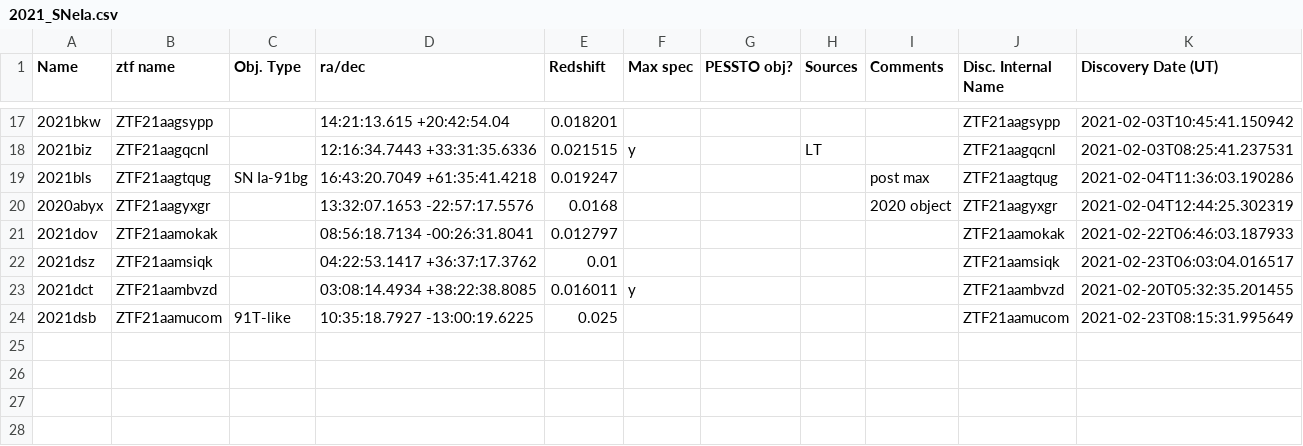
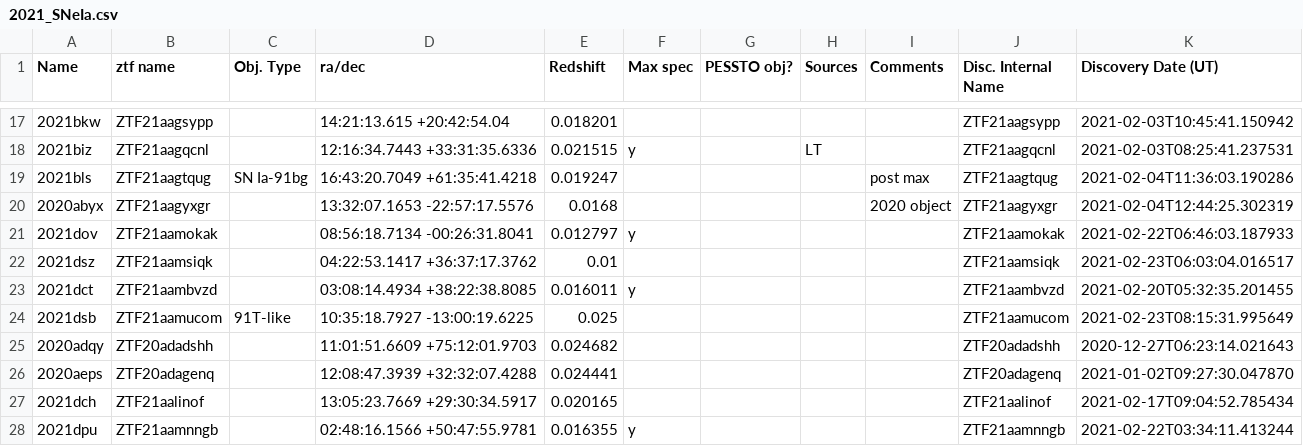
Before and after one commit to SiPrentice/Ia_database, a CSV file: 2021_SNeIa.csv, drawn as a sheet; only a part is shown, gaps mark what is left out.

Commit message:
Update 2021-03-08

```diff
--- a/2021_SNeIa.csv
+++ b/2021_SNeIa.csv
@@ -20,3 +20,3 @@ Name	ztf name	Obj. Type	ra/dec	Redshift	Max spec	PESSTO obj?	Sources	Comments	Di
 2020abyx	ZTF21aagyxgr		13:32:07.1653 -22:57:17.5576	0.0168				2020 object	ZTF21aagyxgr	2021-02-04T12:44:25.302319
-2021dov	ZTF21aamokak		08:56:18.7134 -00:26:31.8041	0.012797					ZTF21aamokak	2021-02-22T06:46:03.187933
+2021dov	ZTF21aamokak		08:56:18.7134 -00:26:31.8041	0.012797	y				ZTF21aamokak	2021-02-22T06:46:03.187933
 2021dsz	ZTF21aamsiqk		04:22:53.1417 +36:37:17.3762	0.01					ZTF21aamsiqk	2021-02-23T06:03:04.016517
@@ -24 +24,5 @@ Name	ztf name	Obj. Type	ra/dec	Redshift	Max spec	PESSTO obj?	Sources	Comments	Di
 2021dsb	ZTF21aamucom	91T-like	10:35:18.7927 -13:00:19.6225	0.025					ZTF21aamucom	2021-02-23T08:15:31.995649
+2020adqy	ZTF20adadshh		11:01:51.6609 +75:12:01.9703	0.024682					ZTF20adadshh	2020-12-27T06:23:14.021643
+2020aeps	ZTF20adagenq		12:08:47.3939 +32:32:07.4288	0.024441					ZTF20adagenq	2021-01-02T09:27:30.047870
+2021dch	ZTF21aalinof		13:05:23.7669 +29:30:34.5917	0.020165					ZTF21aalinof	2021-02-17T09:04:52.785434
+2021dpu	ZTF21aamnngb		02:48:16.1566 +50:47:55.9781	0.016355	y				ZTF21aamnngb	2021-02-22T03:34:11.413244
```
